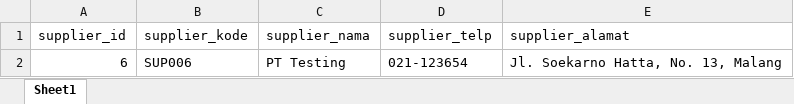
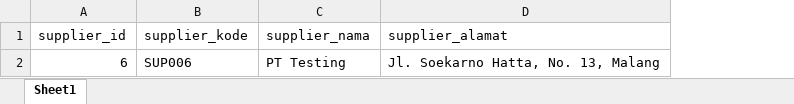
Before and after one commit to Fallujahrama/PWL_2025, an Excel workbook: POS/public/template_supplier.xlsx, sheet Sheet1, drawn as a sheet; values as stored, in another font and other column widths than the file's, no borders; the diff names each change by its address in the sheet, - before the commit and + after, or states it on an @@ line.

Commit message:
Add fitur Menu Supplier

```diff
--- a/POS/public/template_supplier.xlsx (sheet Sheet1)
+++ b/POS/public/template_supplier.xlsx (sheet Sheet1)
-column D (supplier_telp), row 2: 021-123654
```
Also changed, not shown: 12 other files.
